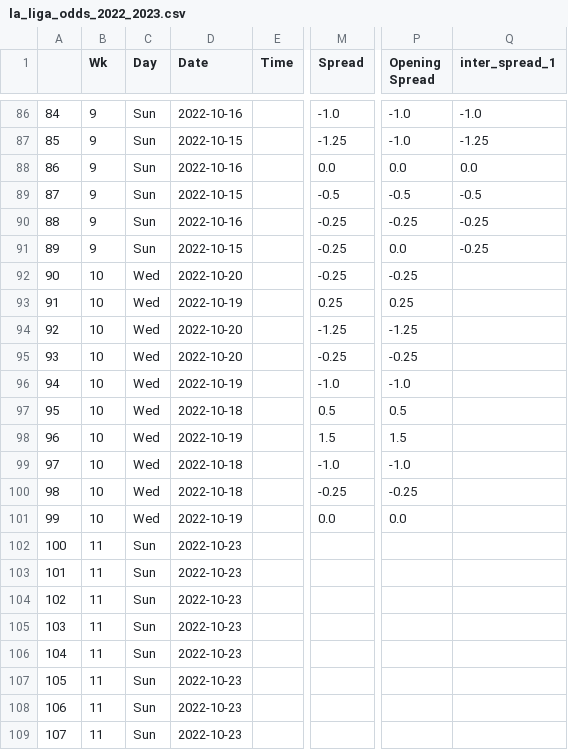
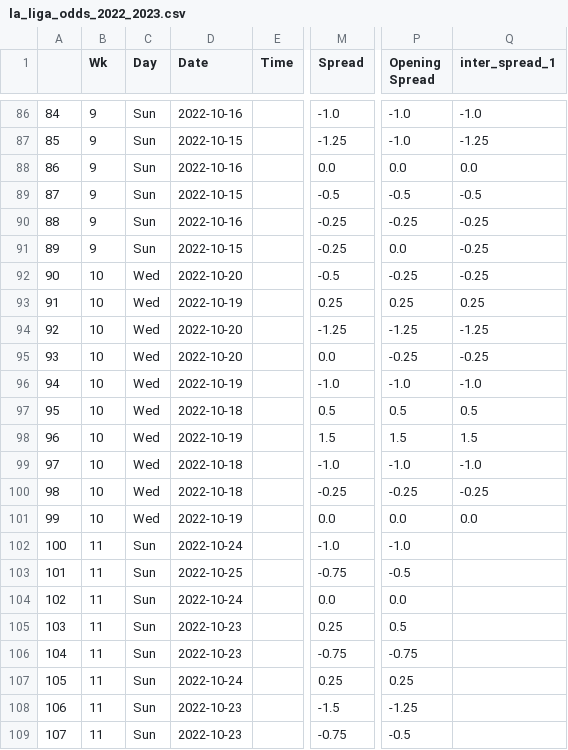
Before and after one commit to ZeNoonan/premier_league, a CSV file: la_liga_odds_2022_2023.csv, drawn as a sheet; only a part is shown, gaps mark what is left out; the diff covers the shown part only; the diff names each change by its address in the sheet, - before the commit and + after, or states it on an @@ line.

```diff
--- a/la_liga_odds_2022_2023.csv
+++ b/la_liga_odds_2022_2023.csv
-M92 (Spread): -0.25
+M92 (Spread): -0.5
-Q92 (inter_spread_1): (empty)
+Q92 (inter_spread_1): -0.25
-Q93 (inter_spread_1): (empty)
+Q93 (inter_spread_1): 0.25
-Q94 (inter_spread_1): (empty)
+Q94 (inter_spread_1): -1.25
-M95 (Spread): -0.25
+M95 (Spread): 0.0
-Q95 (inter_spread_1): (empty)
+Q95 (inter_spread_1): -0.25
-Q96 (inter_spread_1): (empty)
+Q96 (inter_spread_1): -1.0
-Q97 (inter_spread_1): (empty)
+Q97 (inter_spread_1): 0.5
-Q98 (inter_spread_1): (empty)
+Q98 (inter_spread_1): 1.5
-Q99 (inter_spread_1): (empty)
+Q99 (inter_spread_1): -1.0
-Q100 (inter_spread_1): (empty)
+Q100 (inter_spread_1): -0.25
-Q101 (inter_spread_1): (empty)
+Q101 (inter_spread_1): 0.0
-D102 (Date): 2022-10-23
+D102 (Date): 2022-10-24
-M102 (Spread): (empty)
+M102 (Spread): -1.0
-P102 (Opening Spread): (empty)
+P102 (Opening Spread): -1.0
-D103 (Date): 2022-10-23
+D103 (Date): 2022-10-25
-M103 (Spread): (empty)
+M103 (Spread): -0.75
-P103 (Opening Spread): (empty)
+P103 (Opening Spread): -0.5
-D104 (Date): 2022-10-23
+D104 (Date): 2022-10-24
-M104 (Spread): (empty)
+M104 (Spread): 0.0
-P104 (Opening Spread): (empty)
+P104 (Opening Spread): 0.0
-M105 (Spread): (empty)
+M105 (Spread): 0.25
-P105 (Opening Spread): (empty)
+P105 (Opening Spread): 0.5
-M106 (Spread): (empty)
+M106 (Spread): -0.75
-P106 (Opening Spread): (empty)
+P106 (Opening Spread): -0.75
-D107 (Date): 2022-10-23
+D107 (Date): 2022-10-24
-M107 (Spread): (empty)
+M107 (Spread): 0.25
-P107 (Opening Spread): (empty)
+P107 (Opening Spread): 0.25
-M108 (Spread): (empty)
+M108 (Spread): -1.5
-P108 (Opening Spread): (empty)
+P108 (Opening Spread): -1.25
-M109 (Spread): (empty)
+M109 (Spread): -0.75
-P109 (Opening Spread): (empty)
+P109 (Opening Spread): -0.5
```
Also changed, not shown: 68 edited cells elsewhere in this file, bundesliga_odds_2022_2023.csv.
